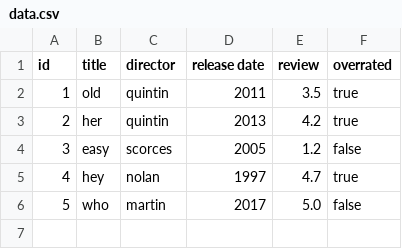
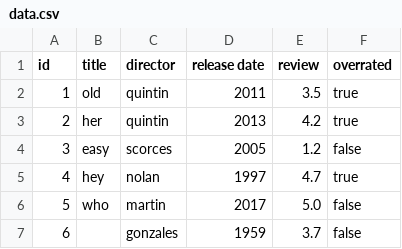
Before and after one commit to aymenhta/datatroll, a CSV file: data.csv, drawn as a sheet; the diff names each change by its address in the sheet, - before the commit and + after, or states it on an @@ line.

Commit message:
added support for null values, as well as protection against absent column values

```diff
--- a/data.csv
+++ b/data.csv
+row 7: 6 |  | gonzales | 1959 | 3.7 | false
```
Also changed, not shown: 3 other files.
